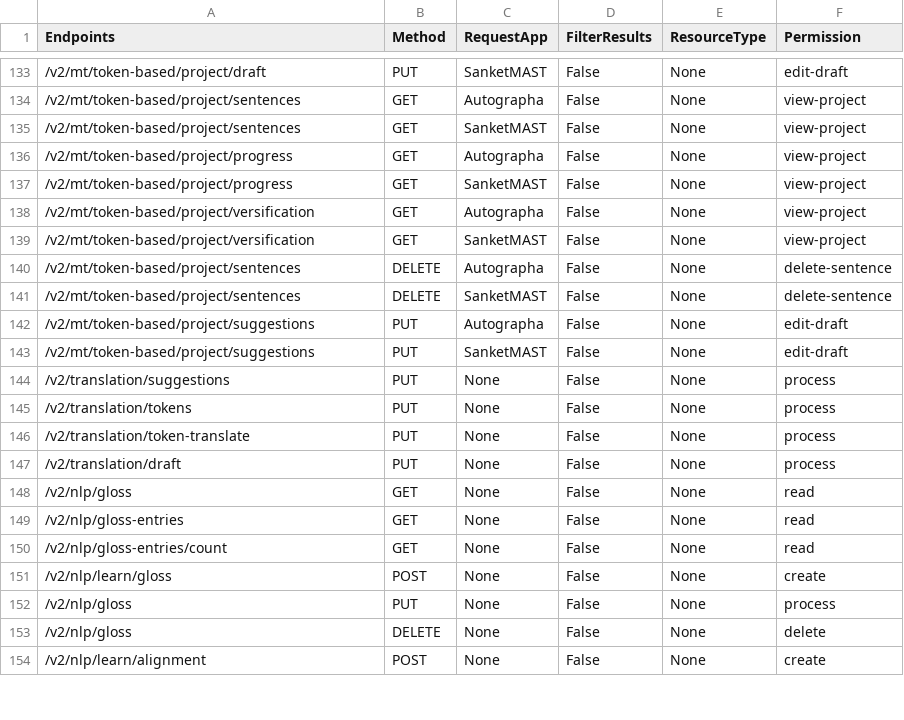
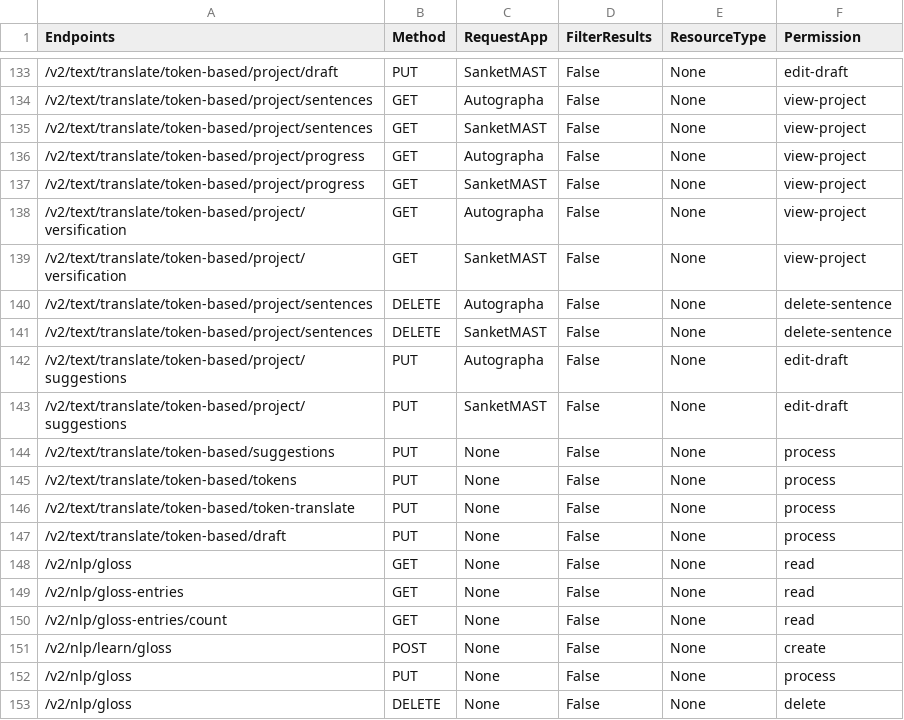
Before and after one commit to Bridgeconn/vachan-api, a CSV file: app/auth/api-permissions.csv, drawn as a sheet; only a part is shown, gaps mark what is left out; the shorter side is filled out with more unchanged rows; the diff covers the shown part only.

Commit message:
new endpoints

```diff
--- a/app/auth/api-permissions.csv
+++ b/app/auth/api-permissions.csv
@@ -133,16 +133,16 @@ Endpoints,Method,RequestApp,FilterResults,ResourceType,Permission
-/v2/mt/token-based/project/draft,PUT,SanketMAST,False,None,edit-draft
-/v2/mt/token-based/project/sentences,GET,Autographa,False,None,view-project
-/v2/mt/token-based/project/sentences,GET,SanketMAST,False,None,view-project
-/v2/mt/token-based/project/progress,GET,Autographa,False,None,view-project
-/v2/mt/token-based/project/progress,GET,SanketMAST,False,None,view-project
-/v2/mt/token-based/project/versification,GET,Autographa,False,None,view-project
-/v2/mt/token-based/project/versification,GET,SanketMAST,False,None,view-project
-/v2/mt/token-based/project/sentences,DELETE,Autographa,False,None,delete-sentence
-/v2/mt/token-based/project/sentences,DELETE,SanketMAST,False,None,delete-sentence
-/v2/mt/token-based/project/suggestions,PUT,Autographa,False,None,edit-draft
-/v2/mt/token-based/project/suggestions,PUT,SanketMAST,False,None,edit-draft
-/v2/translation/suggestions,PUT,None,False,None,process
-/v2/translation/tokens,PUT,None,False,None,process
-/v2/translation/token-translate,PUT,None,False,None,process
-/v2/translation/draft,PUT,None,False,None,process
+/v2/text/translate/token-based/project/draft,PUT,SanketMAST,False,None,edit-draft
+/v2/text/translate/token-based/project/sentences,GET,Autographa,False,None,view-project
+/v2/text/translate/token-based/project/sentences,GET,SanketMAST,False,None,view-project
+/v2/text/translate/token-based/project/progress,GET,Autographa,False,None,view-project
+/v2/text/translate/token-based/project/progress,GET,SanketMAST,False,None,view-project
+/v2/text/translate/token-based/project/versification,GET,Autographa,False,None,view-project
+/v2/text/translate/token-based/project/versification,GET,SanketMAST,False,None,view-project
+/v2/text/translate/token-based/project/sentences,DELETE,Autographa,False,None,delete-sentence
+/v2/text/translate/token-based/project/sentences,DELETE,SanketMAST,False,None,delete-sentence
+/v2/text/translate/token-based/project/suggestions,PUT,Autographa,False,None,edit-draft
+/v2/text/translate/token-based/project/suggestions,PUT,SanketMAST,False,None,edit-draft
+/v2/text/translate/token-based/suggestions,PUT,None,False,None,process
+/v2/text/translate/token-based/tokens,PUT,None,False,None,process
+/v2/text/translate/token-based/token-translate,PUT,None,False,None,process
+/v2/text/translate/token-based/draft,PUT,None,False,None,process
 /v2/nlp/gloss,GET,None,False,None,read
```
Also changed, not shown: 27 edited cells elsewhere in this file, 12 other files.
